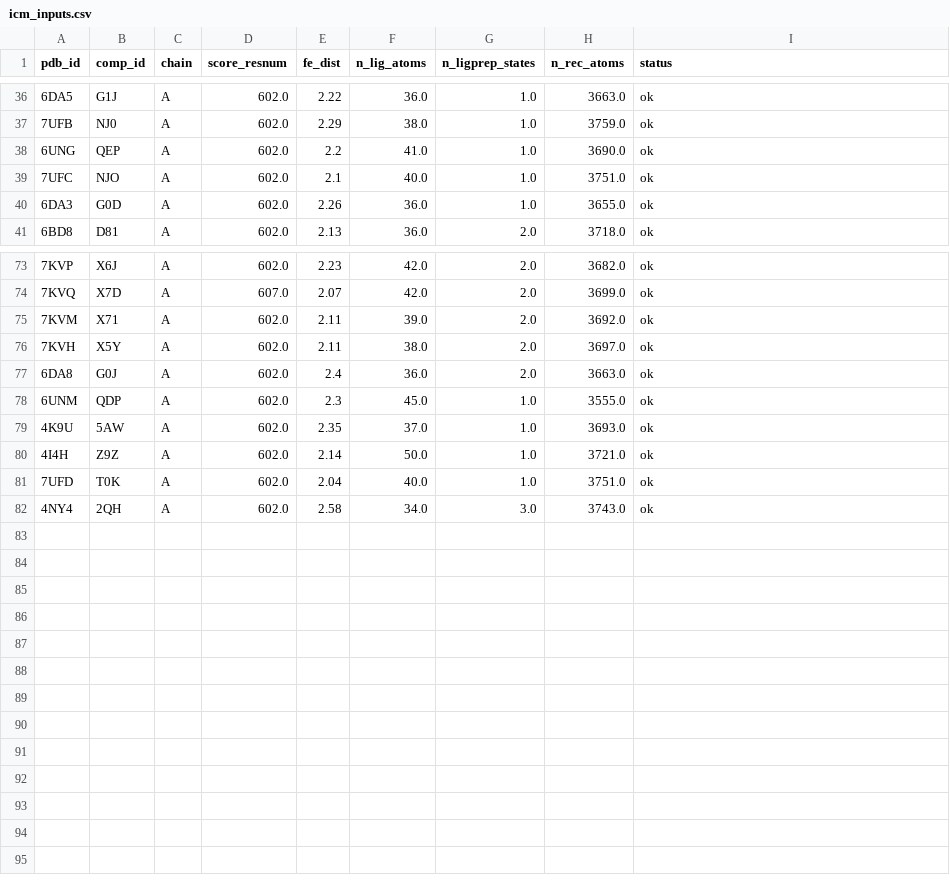
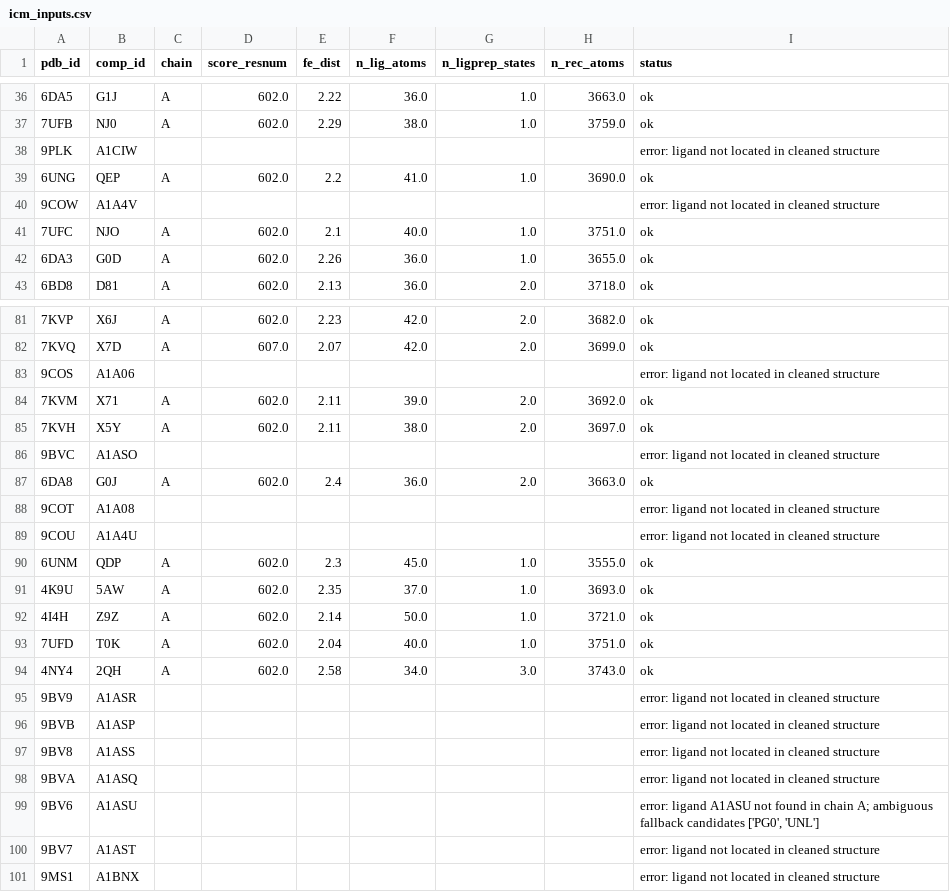
Before and after one commit to surajugrani/cyp_structure_challenge_OpenADMET, a CSV file: analyses/06_icm_redocking/results/icm_inputs.csv, drawn as a sheet; only a part is shown, gaps mark what is left out; the diff covers the shown part only.

```diff
--- a/analyses/06_icm_redocking/results/icm_inputs.csv
+++ b/analyses/06_icm_redocking/results/icm_inputs.csv
@@ -37,3 +37,5 @@ pdb_id,comp_id,chain,score_resnum,fe_dist,n_lig_atoms,n_ligprep_states,n_rec_ato
 7UFB,NJ0,A,602.0,2.29,38.0,1.0,3759.0,ok
+9PLK,A1CIW,,,,,,,error: ligand not located in cleaned structure
 6UNG,QEP,A,602.0,2.2,41.0,1.0,3690.0,ok
+9COW,A1A4V,,,,,,,error: ligand not located in cleaned structure
 7UFC,NJO,A,602.0,2.1,40.0,1.0,3751.0,ok
@@ -74,5 +82,9 @@ pdb_id,comp_id,chain,score_resnum,fe_dist,n_lig_atoms,n_ligprep_states,n_rec_ato
 7KVQ,X7D,A,607.0,2.07,42.0,2.0,3699.0,ok
+9COS,A1A06,,,,,,,error: ligand not located in cleaned structure
 7KVM,X71,A,602.0,2.11,39.0,2.0,3692.0,ok
 7KVH,X5Y,A,602.0,2.11,38.0,2.0,3697.0,ok
+9BVC,A1ASO,,,,,,,error: ligand not located in cleaned structure
 6DA8,G0J,A,602.0,2.4,36.0,2.0,3663.0,ok
+9COT,A1A08,,,,,,,error: ligand not located in cleaned structure
+9COU,A1A4U,,,,,,,error: ligand not located in cleaned structure
 6UNM,QDP,A,602.0,2.3,45.0,1.0,3555.0,ok
@@ -82 +94,8 @@ pdb_id,comp_id,chain,score_resnum,fe_dist,n_lig_atoms,n_ligprep_states,n_rec_ato
 4NY4,2QH,A,602.0,2.58,34.0,3.0,3743.0,ok
+9BV9,A1ASR,,,,,,,error: ligand not located in cleaned structure
+9BVB,A1ASP,,,,,,,error: ligand not located in cleaned structure
+9BV8,A1ASS,,,,,,,error: ligand not located in cleaned structure
+9BVA,A1ASQ,,,,,,,error: ligand not located in cleaned structure
+9BV6,A1ASU,,,,,,,"error: ligand A1ASU not found in chain A; ambiguous fallback candidates ['PG0', 'UNL']"
+9BV7,A1AST,,,,,,,error: ligand not located in cleaned structure
+9MS1,A1BNX,,,,,,,error: ligand not located in cleaned structure
```
Also changed, not shown: 6 added rows elsewhere in this file, analyses/05_full_pdb_redocking/results/prep_status.csv, analyses/05_full_pdb_redocking/results/redock_summary.csv, 3 other files.
